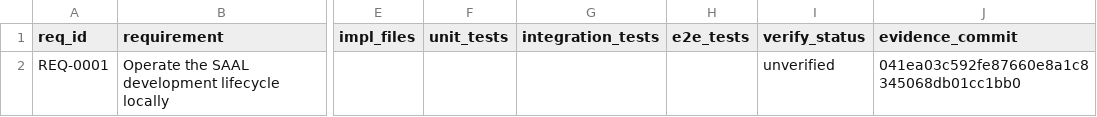
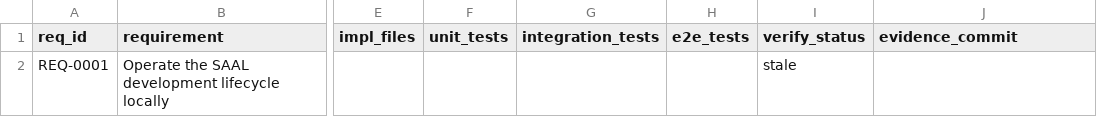
Before and after one commit to ruri-sayo/saal_cording_rule, a CSV file: docs/trace/rtm.csv, drawn as a sheet; only a part is shown, gaps mark what is left out; the diff names each change by its address in the sheet, - before the commit and + after, or states it on an @@ line.

Commit message:
Record current-evidence selection evidence

```diff
--- a/docs/trace/rtm.csv
+++ b/docs/trace/rtm.csv
-I2 (verify_status): unverified
+I2 (verify_status): stale
-J2 (evidence_commit): 041ea03c592fe87660e8a1c8345068db01cc1bb0
+J2 (evidence_commit): (empty)
```
Also changed, not shown: 3 other files.
